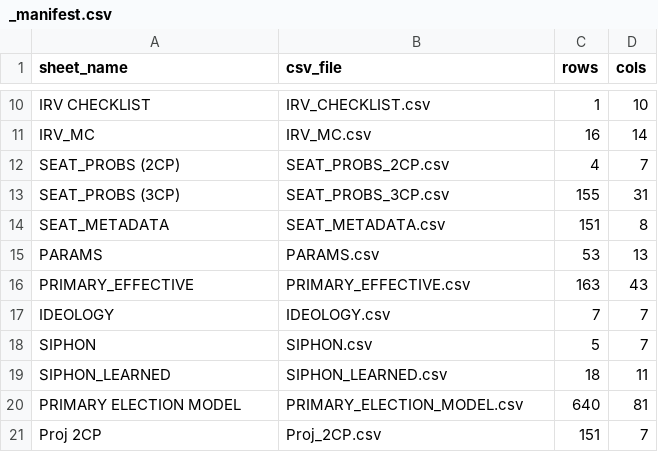
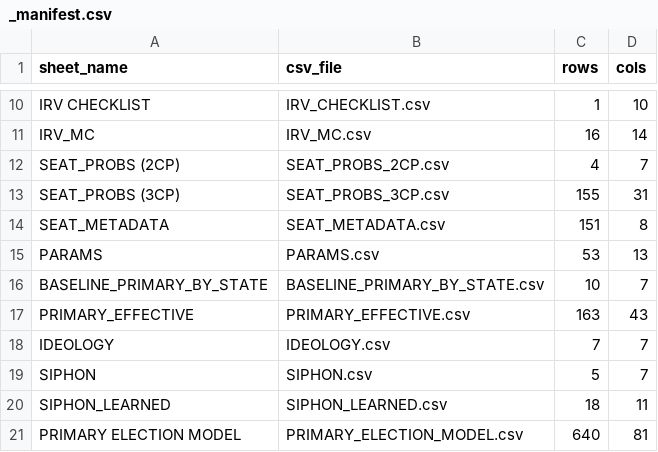
Before and after one commit to suandogg/federal-irv-model, a CSV file: data/raw/_manifest.csv, drawn as a sheet; only a part is shown, gaps mark what is left out; the shorter side is filled out with more unchanged rows; the diff names each change by its address in the sheet, - before the commit and + after, or states it on an @@ line.

Commit message:
Add sheet sync inputs and swing columns

```diff
--- a/data/raw/_manifest.csv
+++ b/data/raw/_manifest.csv
+row 16: BASELINE_PRIMARY_BY_STATE | BASELINE_PRIMARY_BY_STATE.csv | 10 | 7
```
Also changed, not shown: 7 other files.
